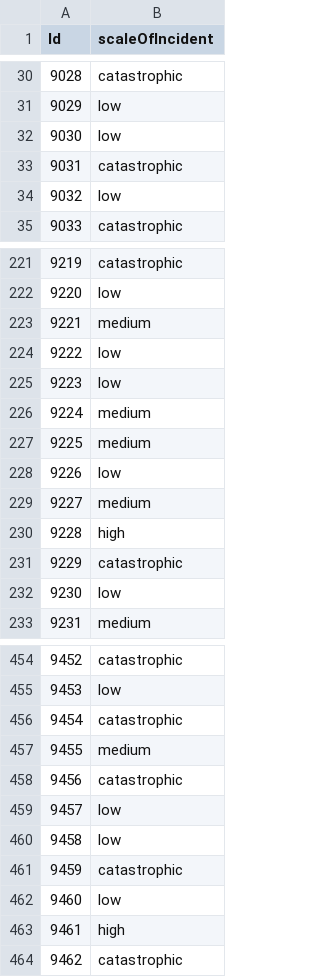
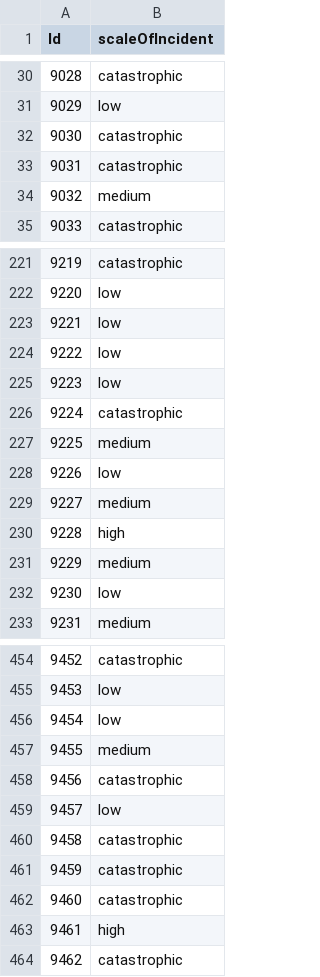
Before and after one commit to kanishkguptagit/Airlines-Catastrophes-Classification, a CSV file: test_pred.csv, drawn as a sheet; only a part is shown, gaps mark what is left out; the diff covers the shown part only.

```diff
--- a/test_pred.csv
+++ b/test_pred.csv
@@ -31,5 +31,5 @@ Id,scaleOfIncident
 9029,low
-9030,low
+9030,catastrophic
 9031,catastrophic
-9032,low
+9032,medium
 9033,catastrophic
@@ -222,6 +222,6 @@ Id,scaleOfIncident
 9220,low
-9221,medium
+9221,low
 9222,low
 9223,low
-9224,medium
+9224,catastrophic
 9225,medium
@@ -230,3 +230,3 @@ Id,scaleOfIncident
 9228,high
-9229,catastrophic
+9229,medium
 9230,low
@@ -455,3 +455,3 @@ Id,scaleOfIncident
 9453,low
-9454,catastrophic
+9454,low
 9455,medium
@@ -459,5 +459,5 @@ Id,scaleOfIncident
 9457,low
-9458,low
+9458,catastrophic
 9459,catastrophic
-9460,low
+9460,catastrophic
 9461,high
```
Also changed, not shown: 76 edited cells elsewhere in this file, 1 other file.
